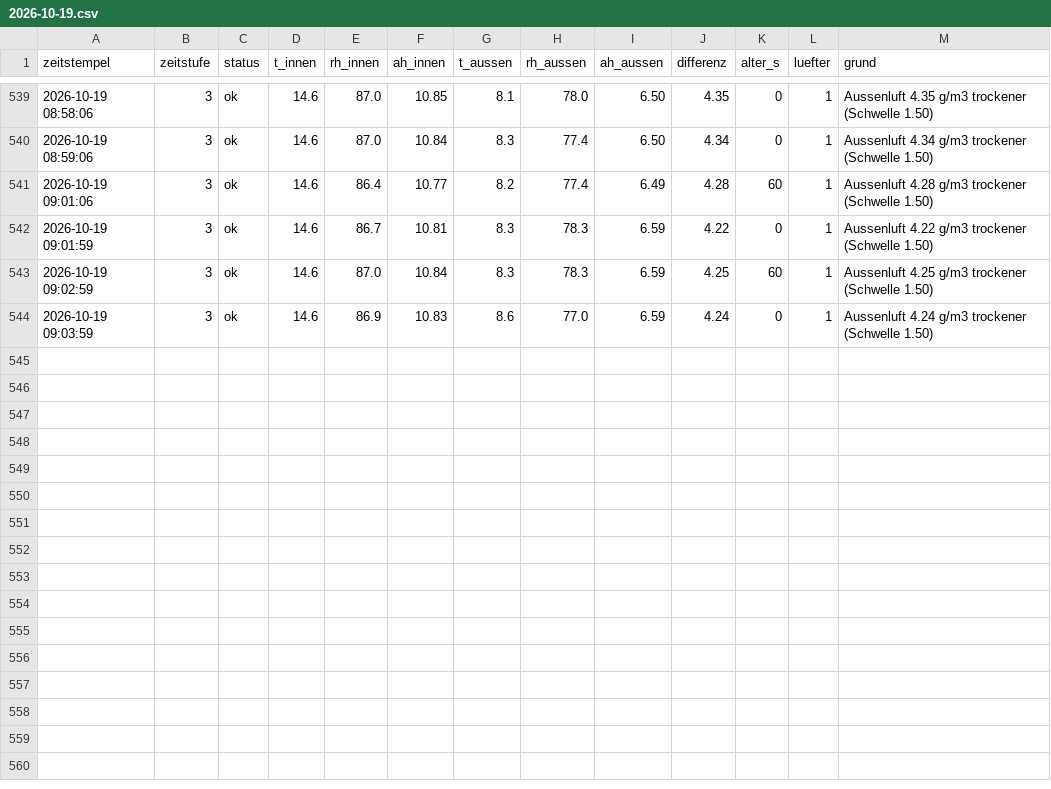
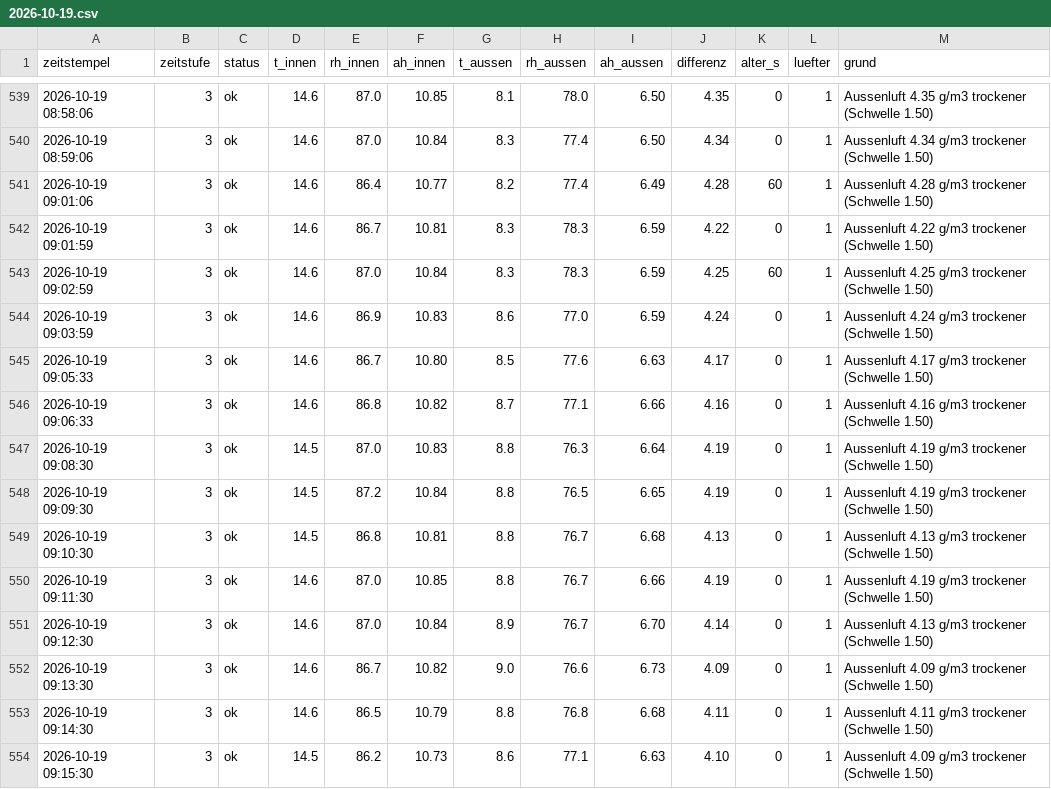
Before and after one commit to ATH2SALZBURG/Kellerl-ftung, a CSV file: tage/2026-10-19.csv, drawn as a sheet; only a part is shown, gaps mark what is left out.

```diff
--- a/tage/2026-10-19.csv
+++ b/tage/2026-10-19.csv
@@ -544 +544,11 @@ zeitstempel;zeitstufe;status;t_innen;rh_innen;ah_innen;t_aussen;rh_aussen;ah_aus
 2026-10-19 09:03:59;3;ok;14.6;86.9;10.83;8.6;77.0;6.59;4.24;0;1;Aussenluft 4.24 g/m3 trockener (Schwelle 1.50)
+2026-10-19 09:05:33;3;ok;14.6;86.7;10.80;8.5;77.6;6.63;4.17;0;1;Aussenluft 4.17 g/m3 trockener (Schwelle 1.50)
+2026-10-19 09:06:33;3;ok;14.6;86.8;10.82;8.7;77.1;6.66;4.16;0;1;Aussenluft 4.16 g/m3 trockener (Schwelle 1.50)
+2026-10-19 09:08:30;3;ok;14.5;87.0;10.83;8.8;76.3;6.64;4.19;0;1;Aussenluft 4.19 g/m3 trockener (Schwelle 1.50)
+2026-10-19 09:09:30;3;ok;14.5;87.2;10.84;8.8;76.5;6.65;4.19;0;1;Aussenluft 4.19 g/m3 trockener (Schwelle 1.50)
+2026-10-19 09:10:30;3;ok;14.5;86.8;10.81;8.8;76.7;6.68;4.13;0;1;Aussenluft 4.13 g/m3 trockener (Schwelle 1.50)
+2026-10-19 09:11:30;3;ok;14.6;87.0;10.85;8.8;76.7;6.66;4.19;0;1;Aussenluft 4.19 g/m3 trockener (Schwelle 1.50)
+2026-10-19 09:12:30;3;ok;14.6;87.0;10.84;8.9;76.7;6.70;4.14;0;1;Aussenluft 4.13 g/m3 trockener (Schwelle 1.50)
+2026-10-19 09:13:30;3;ok;14.6;86.7;10.82;9.0;76.6;6.73;4.09;0;1;Aussenluft 4.09 g/m3 trockener (Schwelle 1.50)
+2026-10-19 09:14:30;3;ok;14.6;86.5;10.79;8.8;76.8;6.68;4.11;0;1;Aussenluft 4.11 g/m3 trockener (Schwelle 1.50)
+2026-10-19 09:15:30;3;ok;14.5;86.2;10.73;8.6;77.1;6.63;4.10;0;1;Aussenluft 4.09 g/m3 trockener (Schwelle 1.50)
```
Also changed, not shown: 2 other files.
